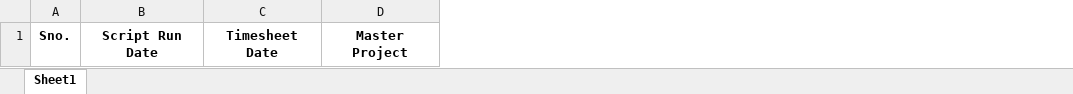
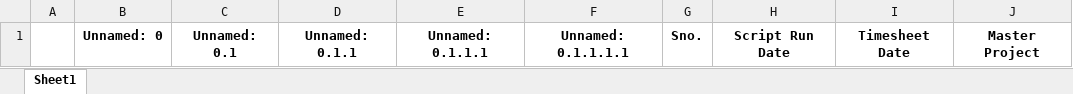
Before and after one commit to agrawalsourabh/AutomatePyramid, an Excel workbook: myproj/Report.xlsx, sheet Sheet1, drawn as a sheet; only a part is shown; values as stored, in another font and other column widths than the file's, no borders; the diff names each change by its address in the sheet, - before the commit and + after, or states it on an @@ line.

Commit message:
files updated

```diff
--- a/myproj/Report.xlsx (sheet Sheet1)
+++ b/myproj/Report.xlsx (sheet Sheet1)
+column A, empty
+column B, row 1: Unnamed: 0
+column C, row 1: Unnamed: 0.1
+column D, row 1: Unnamed: 0.1.1
+column E, row 1: Unnamed: 0.1.1.1
+column F, row 1: Unnamed: 0.1.1.1.1
```
